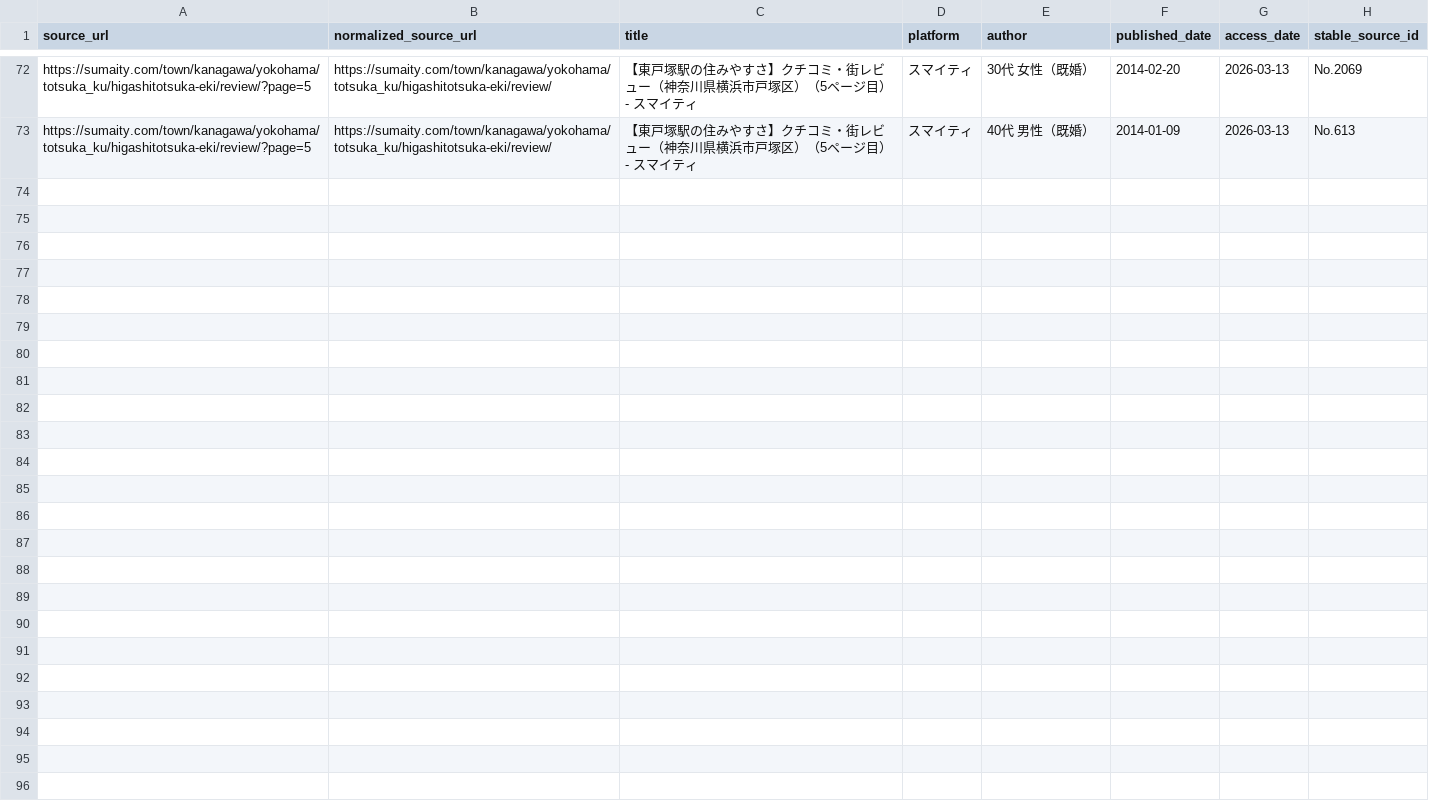
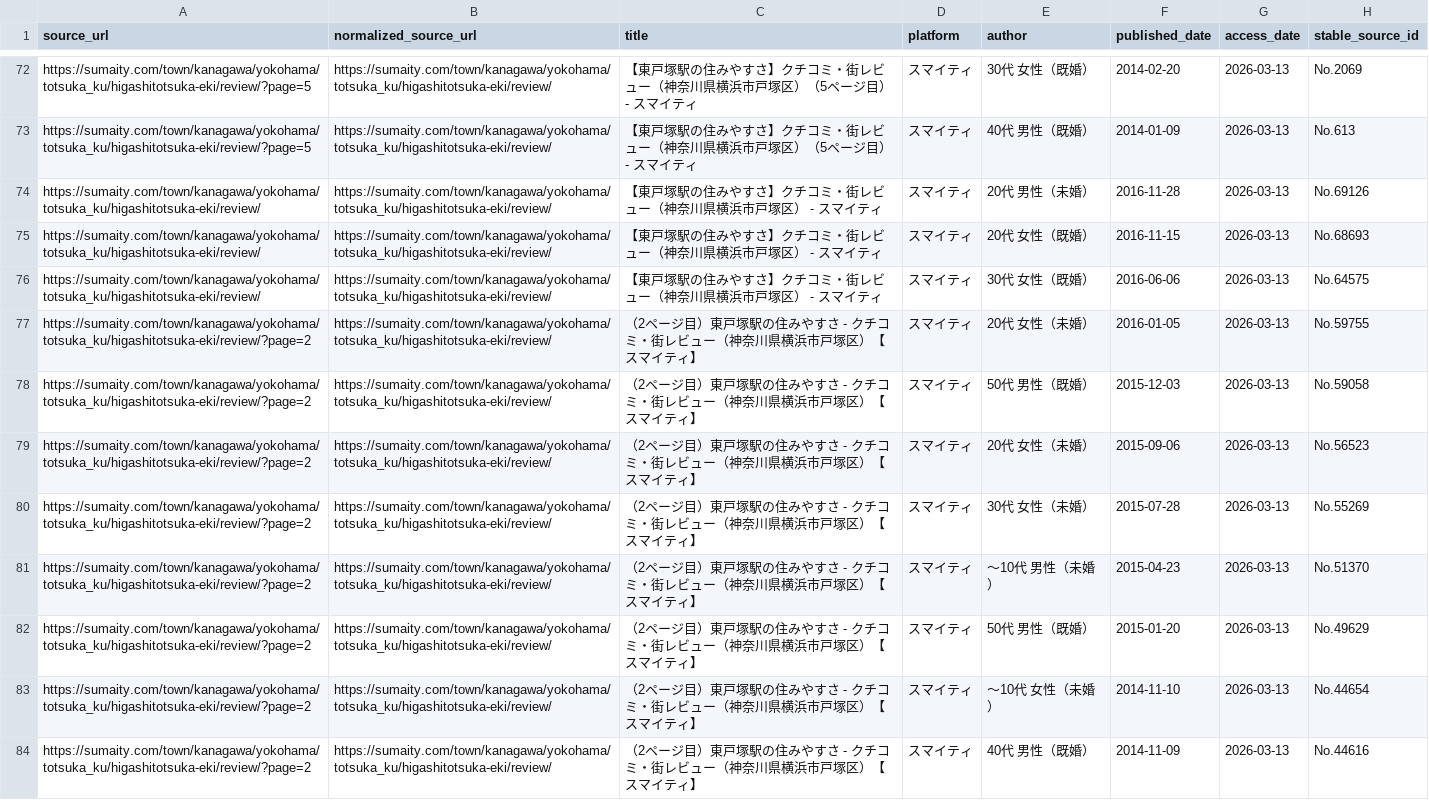
Before and after one commit to beagle-ha/voice-research, a CSV file: data/index/source_index.csv, drawn as a sheet; only a part is shown, gaps mark what is left out; the diff names each change by its address in the sheet, - before the commit and + after, or states it on an @@ line.

```diff
--- a/data/index/source_index.csv
+++ b/data/index/source_index.csv
+row 74: https://sumaity.com/town/kanagawa/yokohama/totsuka_ku/higashitotsuka-eki/review/ | https://sumaity.com/town/kanagawa/yokohama/totsuka_ku/higashitotsuka-eki/review/ | 【東戸塚駅の住みやすさ】クチコミ・街レビュー（神奈川県横浜市戸塚区） - スマイティ | スマイティ | 20代 男性（未婚） | 2016-11-28 | 2026-03-13 | No.69126
+row 75: https://sumaity.com/town/kanagawa/yokohama/totsuka_ku/higashitotsuka-eki/review/ | https://sumaity.com/town/kanagawa/yokohama/totsuka_ku/higashitotsuka-eki/review/ | 【東戸塚駅の住みやすさ】クチコミ・街レビュー（神奈川県横浜市戸塚区） - スマイティ | スマイティ | 20代 女性（既婚） | 2016-11-15 | 2026-03-13 | No.68693
+row 76: https://sumaity.com/town/kanagawa/yokohama/totsuka_ku/higashitotsuka-eki/review/ | https://sumaity.com/town/kanagawa/yokohama/totsuka_ku/higashitotsuka-eki/review/ | 【東戸塚駅の住みやすさ】クチコミ・街レビュー（神奈川県横浜市戸塚区） - スマイティ | スマイティ | 30代 女性（既婚） | 2016-06-06 | 2026-03-13 | No.64575
+row 77: https://sumaity.com/town/kanagawa/yokohama/totsuka_ku/higashitotsuka-eki/review/?page=2 | https://sumaity.com/town/kanagawa/yokohama/totsuka_ku/higashitotsuka-eki/review/ | （2ページ目）東戸塚駅の住みやすさ - クチコミ・街レビュー（神奈川県横浜市戸塚区）【スマイティ】 | スマイティ | 20代 女性（未婚） | 2016-01-05 | 2026-03-13 | No.59755
+row 78: https://sumaity.com/town/kanagawa/yokohama/totsuka_ku/higashitotsuka-eki/review/?page=2 | https://sumaity.com/town/kanagawa/yokohama/totsuka_ku/higashitotsuka-eki/review/ | （2ページ目）東戸塚駅の住みやすさ - クチコミ・街レビュー（神奈川県横浜市戸塚区）【スマイティ】 | スマイティ | 50代 男性（既婚） | 2015-12-03 | 2026-03-13 | No.59058
+row 79: https://sumaity.com/town/kanagawa/yokohama/totsuka_ku/higashitotsuka-eki/review/?page=2 | https://sumaity.com/town/kanagawa/yokohama/totsuka_ku/higashitotsuka-eki/review/ | （2ページ目）東戸塚駅の住みやすさ - クチコミ・街レビュー（神奈川県横浜市戸塚区）【スマイティ】 | スマイティ | 20代 女性（未婚） | 2015-09-06 | 2026-03-13 | No.56523
+row 80: https://sumaity.com/town/kanagawa/yokohama/totsuka_ku/higashitotsuka-eki/review/?page=2 | https://sumaity.com/town/kanagawa/yokohama/totsuka_ku/higashitotsuka-eki/review/ | （2ページ目）東戸塚駅の住みやすさ - クチコミ・街レビュー（神奈川県横浜市戸塚区）【スマイティ】 | スマイティ | 30代 女性（未婚） | 2015-07-28 | 2026-03-13 | No.55269
+row 81: https://sumaity.com/town/kanagawa/yokohama/totsuka_ku/higashitotsuka-eki/review/?page=2 | https://sumaity.com/town/kanagawa/yokohama/totsuka_ku/higashitotsuka-eki/review/ | （2ページ目）東戸塚駅の住みやすさ - クチコミ・街レビュー（神奈川県横浜市戸塚区）【スマイティ】 | スマイティ | ～10代 男性（未婚） | 2015-04-23 | 2026-03-13 | No.51370
+row 82: https://sumaity.com/town/kanagawa/yokohama/totsuka_ku/higashitotsuka-eki/review/?page=2 | https://sumaity.com/town/kanagawa/yokohama/totsuka_ku/higashitotsuka-eki/review/ | （2ページ目）東戸塚駅の住みやすさ - クチコミ・街レビュー（神奈川県横浜市戸塚区）【スマイティ】 | スマイティ | 50代 男性（既婚） | 2015-01-20 | 2026-03-13 | No.49629
+row 83: https://sumaity.com/town/kanagawa/yokohama/totsuka_ku/higashitotsuka-eki/review/?page=2 | https://sumaity.com/town/kanagawa/yokohama/totsuka_ku/higashitotsuka-eki/review/ | （2ページ目）東戸塚駅の住みやすさ - クチコミ・街レビュー（神奈川県横浜市戸塚区）【スマイティ】 | スマイティ | ～10代 女性（未婚） | 2014-11-10 | 2026-03-13 | No.44654
+row 84: https://sumaity.com/town/kanagawa/yokohama/totsuka_ku/higashitotsuka-eki/review/?page=2 | https://sumaity.com/town/kanagawa/yokohama/totsuka_ku/higashitotsuka-eki/review/ | （2ページ目）東戸塚駅の住みやすさ - クチコミ・街レビュー（神奈川県横浜市戸塚区）【スマイティ】 | スマイティ | 40代 男性（既婚） | 2014-11-09 | 2026-03-13 | No.44616
```
Also changed, not shown: data/index/dedupe_index.csv, 3 other files.
